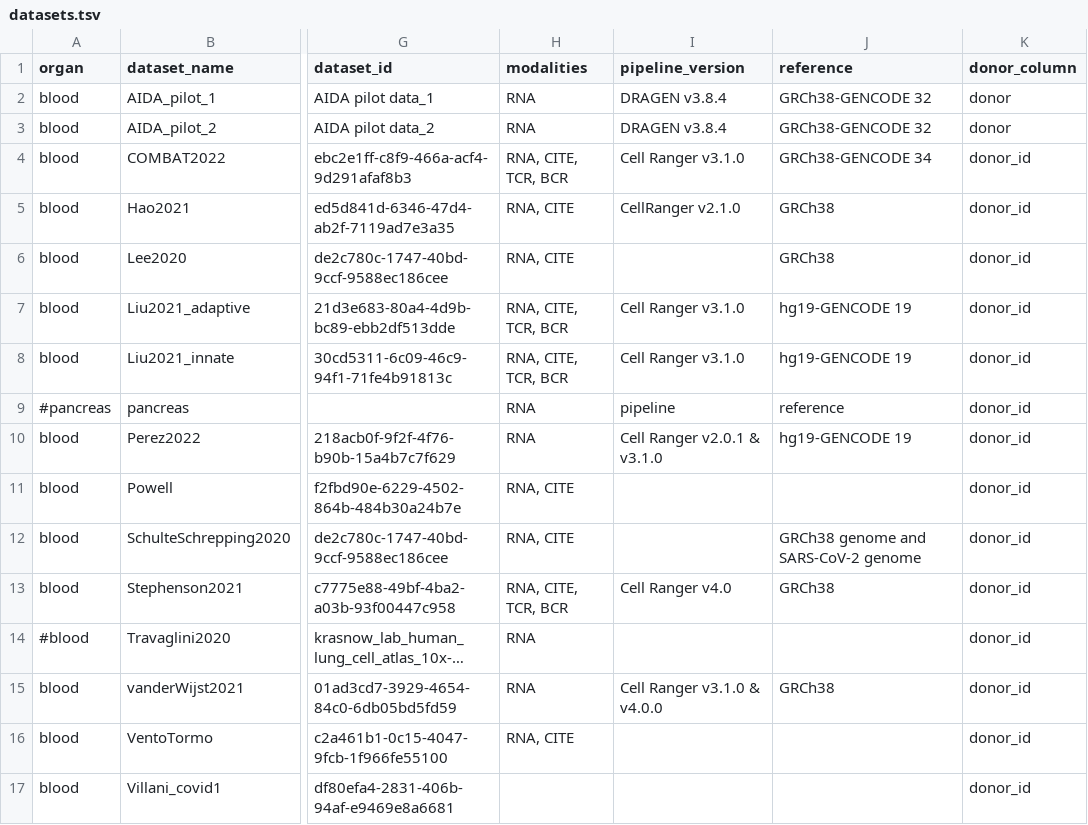
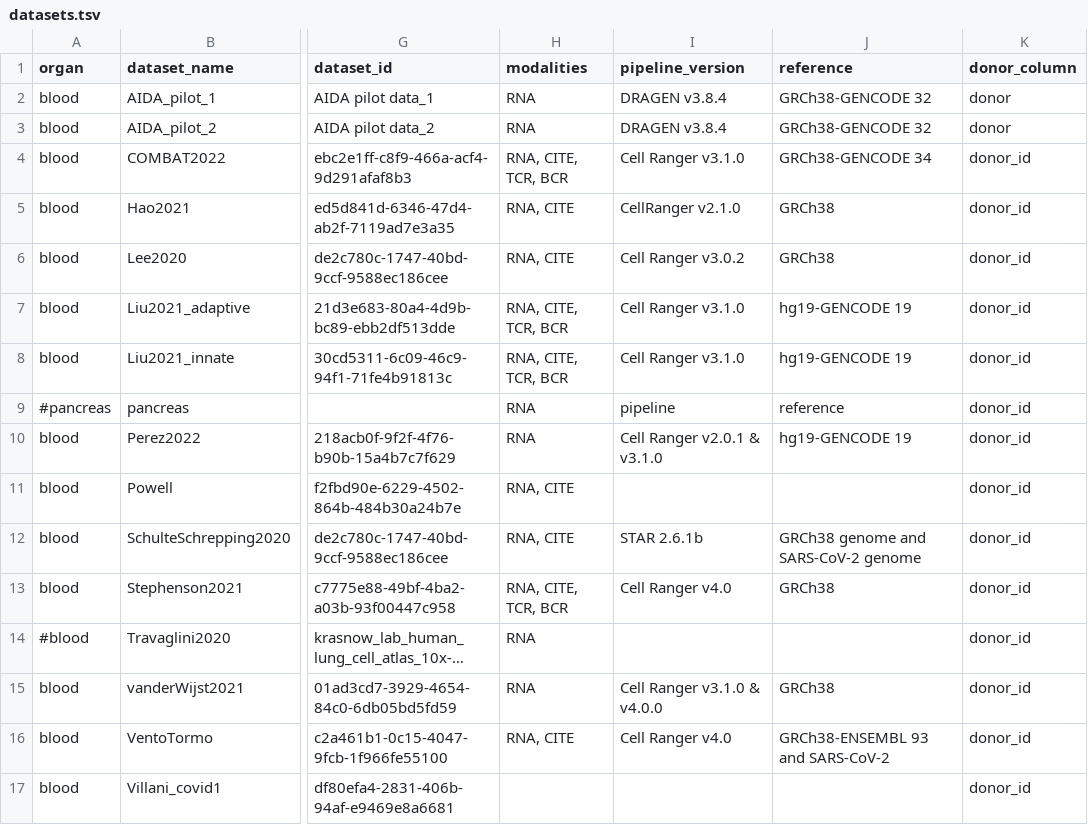
Before and after one commit to HCA-integration/sc-atlasing-toolbox, a TSV file: configs/datasets.tsv, drawn as a sheet; only a part is shown, gaps mark what is left out; long unchanged cells end in …; the diff names each change by its address in the sheet, - before the commit and + after, or states it on an @@ line.

```diff
--- a/configs/datasets.tsv
+++ b/configs/datasets.tsv
-I6 (pipeline_version): (empty)
+I6 (pipeline_version): Cell Ranger v3.0.2
-I12 (pipeline_version): (empty)
+I12 (pipeline_version): STAR 2.6.1b
-I16 (pipeline_version): (empty)
+I16 (pipeline_version): Cell Ranger v4.0
-J16 (reference): (empty)
+J16 (reference): GRCh38-ENSEMBL 93 and SARS-CoV-2
```
Also changed, not shown: 1 other file.
